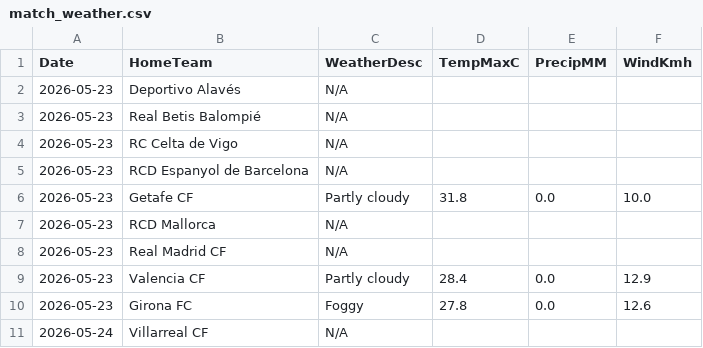
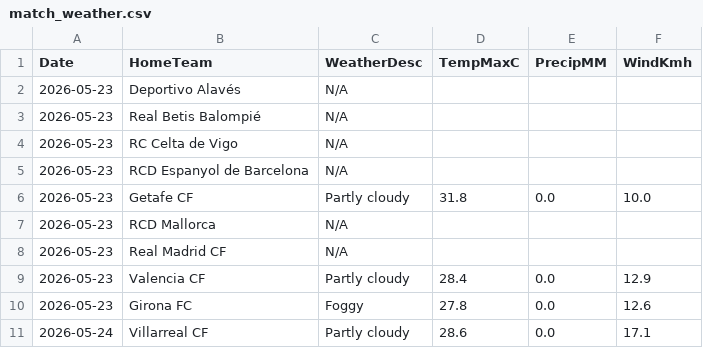
Before and after one commit to gmalbert/la-liga, a CSV file: data_files/raw/match_weather.csv, drawn as a sheet.

```diff
--- a/data_files/raw/match_weather.csv
+++ b/data_files/raw/match_weather.csv
@@ -10,2 +10,2 @@ Date,HomeTeam,WeatherDesc,TempMaxC,PrecipMM,WindKmh
 2026-05-23,Girona FC,Foggy,27.8,0.0,12.6
-2026-05-24,Villarreal CF,N/A,,,
+2026-05-24,Villarreal CF,Partly cloudy,28.6,0.0,17.1
```
Also changed, not shown: models/poisson_strengths.csv, 2 other files.
